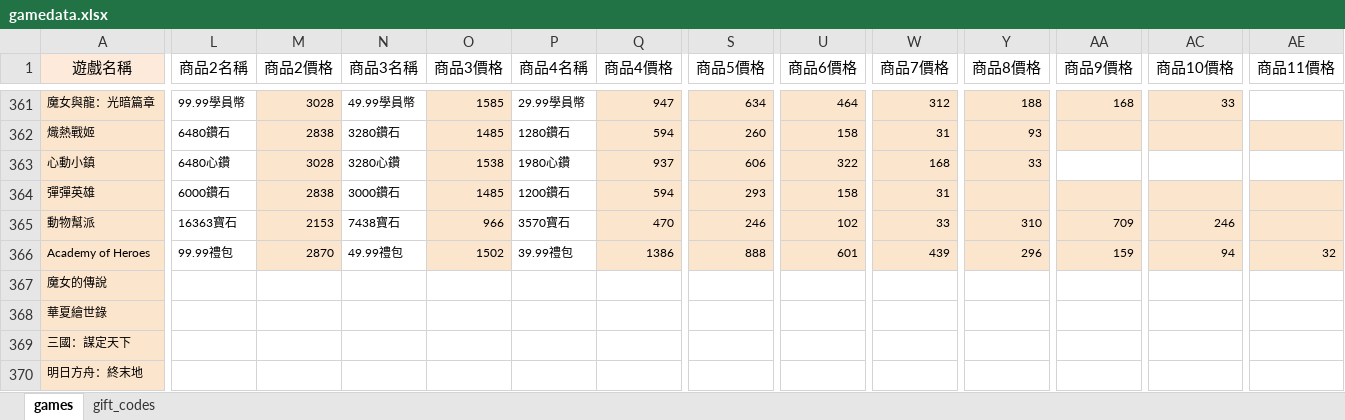
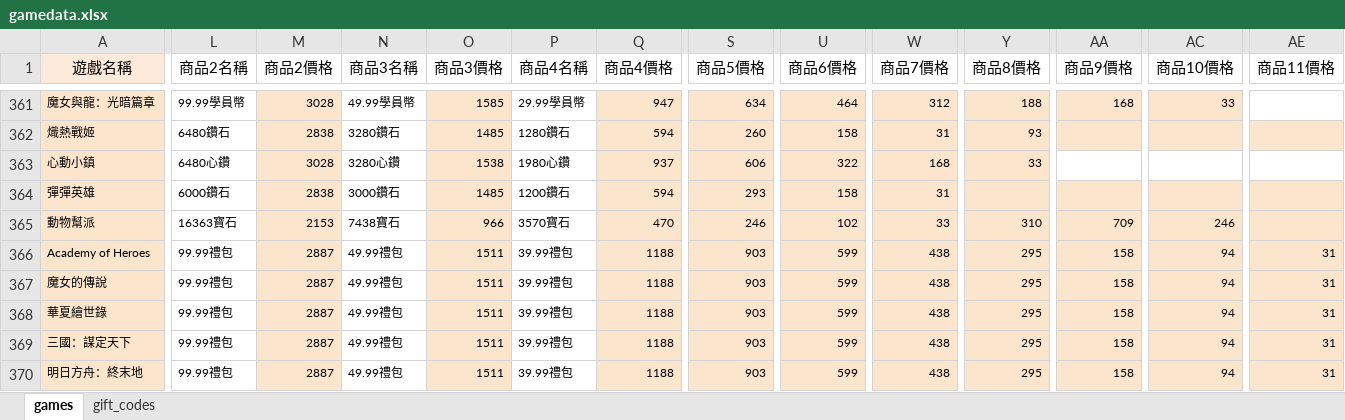
Before and after one commit to diva3322/SSBuy-web, an Excel workbook: detail_giftcode/data/gamedata.xlsx, sheet games, drawn as a sheet; only a part is shown, gaps mark what is left out; values as stored, in another font and other column widths than the file's, no borders; the diff covers the shown part only; the diff names each change by its address in the sheet, - before the commit and + after, or states it on an @@ line.

```diff
--- a/detail_giftcode/data/gamedata.xlsx (sheet games)
+++ b/detail_giftcode/data/gamedata.xlsx (sheet games)
-M366 (商品2價格): 2870
+M366 (商品2價格): 2887
-O366 (商品3價格): 1502
+O366 (商品3價格): 1511
-Q366 (商品4價格): 1386
+Q366 (商品4價格): 1188
-S366 (商品5價格): 888
+S366 (商品5價格): 903
-U366 (商品6價格): 601
+U366 (商品6價格): 599
-W366 (商品7價格): 439
+W366 (商品7價格): 438
-Y366 (商品8價格): 296
+Y366 (商品8價格): 295
-AA366 (商品9價格): 159
+AA366 (商品9價格): 158
-AE366 (商品11價格): 32
+AE366 (商品11價格): 31
-L367:L370 (商品2名稱): (empty)
+L367:L370 (商品2名稱): 99.99禮包
-M367:M370 (商品2價格): (empty)
+M367:M370 (商品2價格): 2887
-M367:M370 fill: none
+M367:M370 fill: #FCE5CD
-N367:N370 (商品3名稱): (empty)
+N367:N370 (商品3名稱): 49.99禮包
-O367:O370 (商品3價格): (empty)
+O367:O370 (商品3價格): 1511
-O367:O370 fill: none
+O367:O370 fill: #FCE5CD
-P367:P370 (商品4名稱): (empty)
+P367:P370 (商品4名稱): 39.99禮包
-Q367:Q370 (商品4價格): (empty)
+Q367:Q370 (商品4價格): 1188
-Q367:Q370 fill: none
+Q367:Q370 fill: #FCE5CD
-S367:S370 (商品5價格): (empty)
+S367:S370 (商品5價格): 903
-S367:S370 fill: none
+S367:S370 fill: #FCE5CD
-U367:U370 (商品6價格): (empty)
+U367:U370 (商品6價格): 599
-U367:U370 fill: none
+U367:U370 fill: #FCE5CD
-W367:W370 (商品7價格): (empty)
+W367:W370 (商品7價格): 438
-W367:W370 fill: none
+W367:W370 fill: #FCE5CD
-Y367:Y370 (商品8價格): (empty)
+Y367:Y370 (商品8價格): 295
-Y367:Y370 fill: none
+Y367:Y370 fill: #FCE5CD
-AA367:AA370 (商品9價格): (empty)
+AA367:AA370 (商品9價格): 158
-AA367:AA370 fill: none
+AA367:AA370 fill: #FCE5CD
-AC367:AC370 (商品10價格): (empty)
+AC367:AC370 (商品10價格): 94
-AC367:AC370 fill: none
+AC367:AC370 fill: #FCE5CD
-AE367:AE370 (商品11價格): (empty)
+AE367:AE370 (商品11價格): 31
-AE367:AE370 fill: none
+AE367:AE370 fill: #FCE5CD
```
Also changed, not shown: 28 edited cells elsewhere in this sheet, sheet gift_codes, 11 other files.
